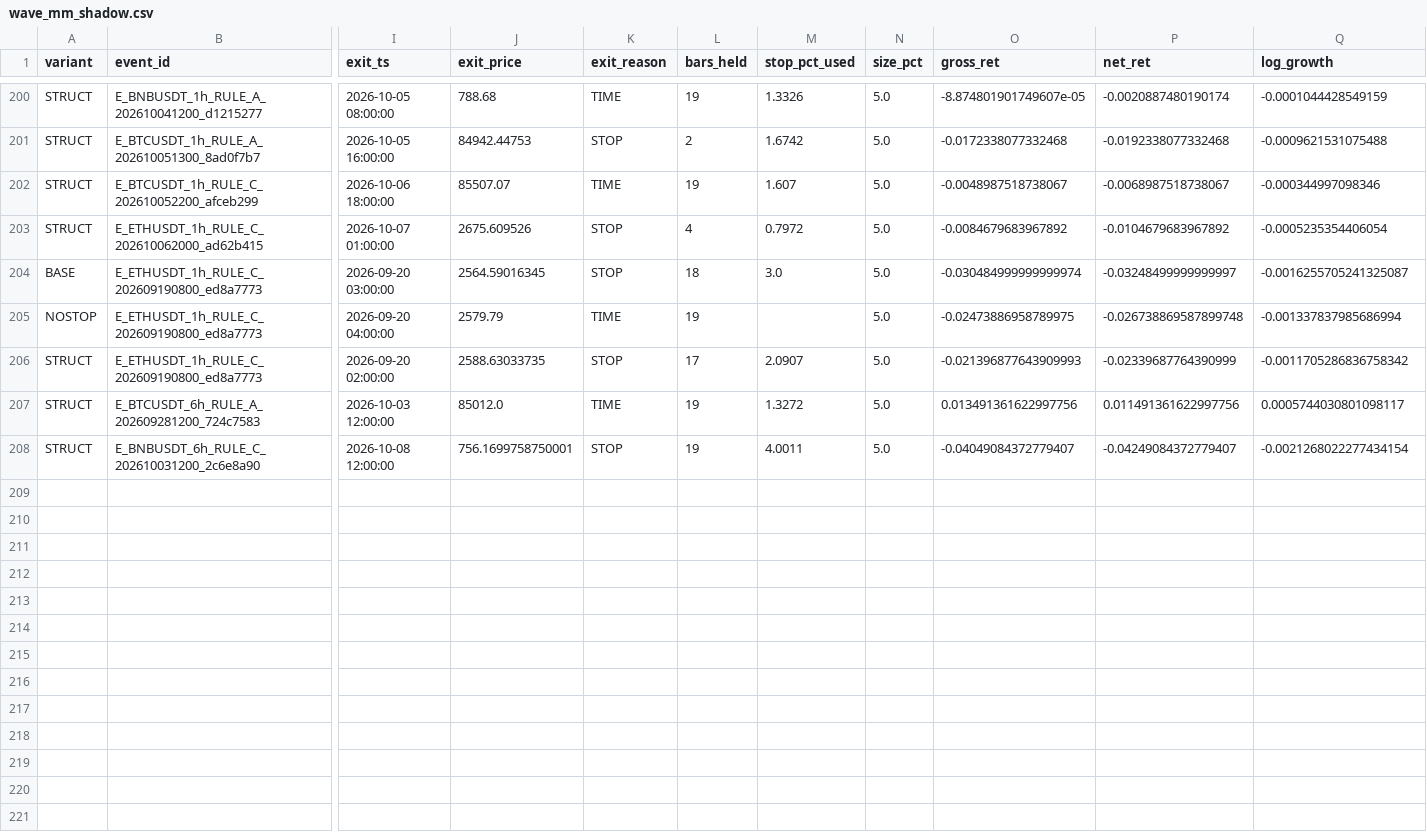
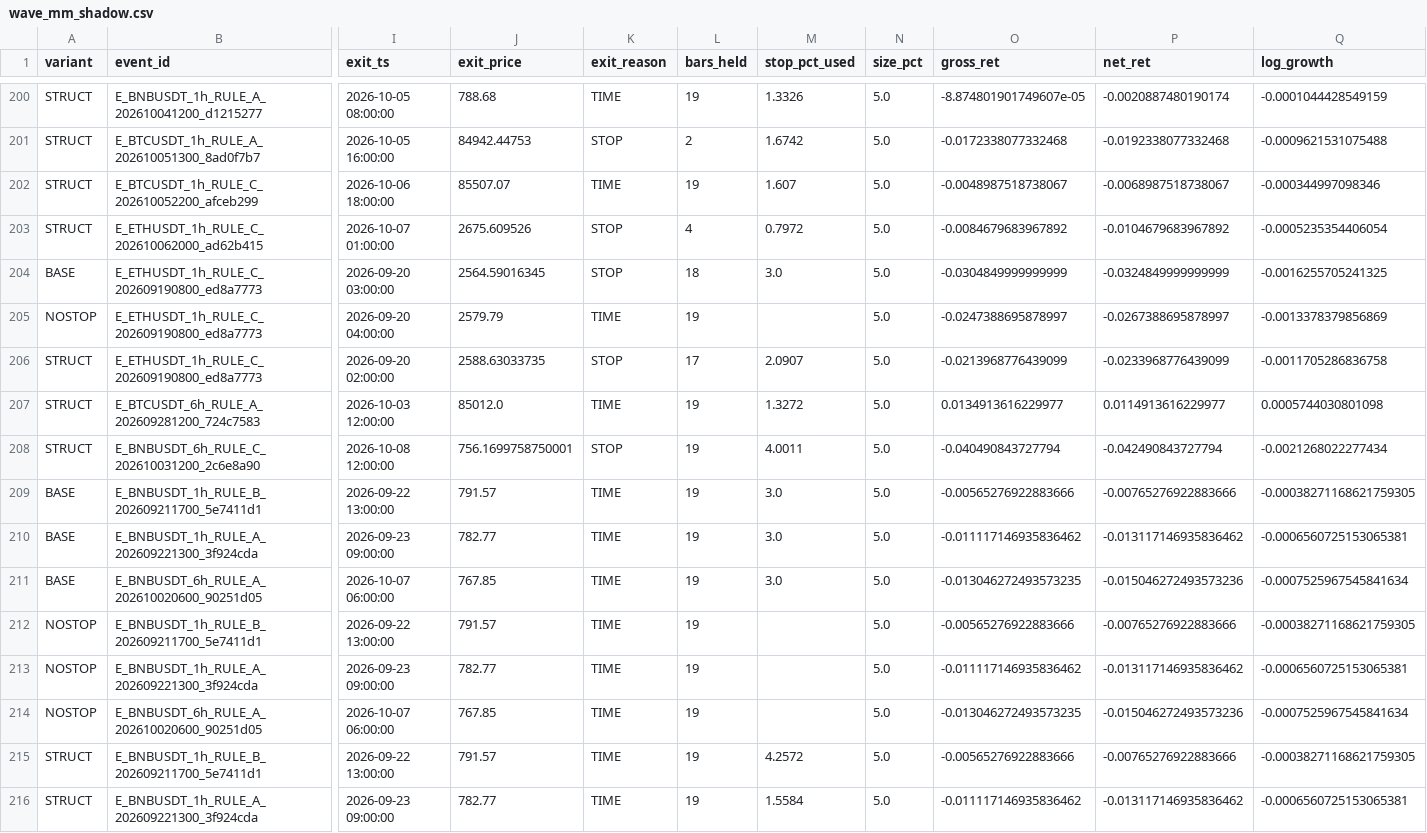
Before and after one commit to sheartETRI/WaveEnergyHelper, a CSV file: validation/wave_mm_shadow.csv, drawn as a sheet; only a part is shown, gaps mark what is left out; rows hold the shown columns only; the diff names each change by its address in the sheet, - before the commit and + after, or states it on an @@ line.

```diff
--- a/validation/wave_mm_shadow.csv
+++ b/validation/wave_mm_shadow.csv
-O204 (gross_ret): -0.030484999999999974
+O204 (gross_ret): -0.0304849999999999
-P204 (net_ret): -0.03248499999999997
+P204 (net_ret): -0.0324849999999999
-Q204 (log_growth): -0.0016255705241325087
+Q204 (log_growth): -0.0016255705241325
-O205 (gross_ret): -0.02473886958789975
+O205 (gross_ret): -0.0247388695878997
-P205 (net_ret): -0.026738869587899748
+P205 (net_ret): -0.0267388695878997
-Q205 (log_growth): -0.001337837985686994
+Q205 (log_growth): -0.0013378379856869
-O206 (gross_ret): -0.021396877643909993
+O206 (gross_ret): -0.0213968776439099
-P206 (net_ret): -0.02339687764390999
+P206 (net_ret): -0.0233968776439099
-Q206 (log_growth): -0.0011705286836758342
+Q206 (log_growth): -0.0011705286836758
-O207 (gross_ret): 0.013491361622997756
+O207 (gross_ret): 0.0134913616229977
-P207 (net_ret): 0.011491361622997756
+P207 (net_ret): 0.0114913616229977
-Q207 (log_growth): 0.0005744030801098117
+Q207 (log_growth): 0.0005744030801098
-O208 (gross_ret): -0.04049084372779407
+O208 (gross_ret): -0.040490843727794
-P208 (net_ret): -0.04249084372779407
+P208 (net_ret): -0.042490843727794
-Q208 (log_growth): -0.0021268022277434154
+Q208 (log_growth): -0.0021268022277434
+row 209: BASE | E_BNBUSDT_1h_RULE_B_202609211700_5e7411d1 | 2026-09-22 13:00:00 | 791.57 | TIME | 19 | 3.0 | 5.0 | -0.00565276922883666 | -0.00765276922883666 | -0.00038271168621759305
+row 210: BASE | E_BNBUSDT_1h_RULE_A_202609221300_3f924cda | 2026-09-23 09:00:00 | 782.77 | TIME | 19 | 3.0 | 5.0 | -0.011117146935836462 | -0.013117146935836462 | -0.0006560725153065381
+row 211: BASE | E_BNBUSDT_6h_RULE_A_202610020600_90251d05 | 2026-10-07 06:00:00 | 767.85 | TIME | 19 | 3.0 | 5.0 | -0.013046272493573235 | -0.015046272493573236 | -0.0007525967545841634
+row 212: NOSTOP | E_BNBUSDT_1h_RULE_B_202609211700_5e7411d1 | 2026-09-22 13:00:00 | 791.57 | TIME | 19 |  | 5.0 | -0.00565276922883666 | -0.00765276922883666 | -0.00038271168621759305
+row 213: NOSTOP | E_BNBUSDT_1h_RULE_A_202609221300_3f924cda | 2026-09-23 09:00:00 | 782.77 | TIME | 19 |  | 5.0 | -0.011117146935836462 | -0.013117146935836462 | -0.0006560725153065381
+row 214: NOSTOP | E_BNBUSDT_6h_RULE_A_202610020600_90251d05 | 2026-10-07 06:00:00 | 767.85 | TIME | 19 |  | 5.0 | -0.013046272493573235 | -0.015046272493573236 | -0.0007525967545841634
+row 215: STRUCT | E_BNBUSDT_1h_RULE_B_202609211700_5e7411d1 | 2026-09-22 13:00:00 | 791.57 | TIME | 19 | 4.2572 | 5.0 | -0.00565276922883666 | -0.00765276922883666 | -0.00038271168621759305
+row 216: STRUCT | E_BNBUSDT_1h_RULE_A_202609221300_3f924cda | 2026-09-23 09:00:00 | 782.77 | TIME | 19 | 1.5584 | 5.0 | -0.011117146935836462 | -0.013117146935836462 | -0.0006560725153065381
```
Also changed, not shown: validation/wave_live_watchlist.csv, 2 other files.
